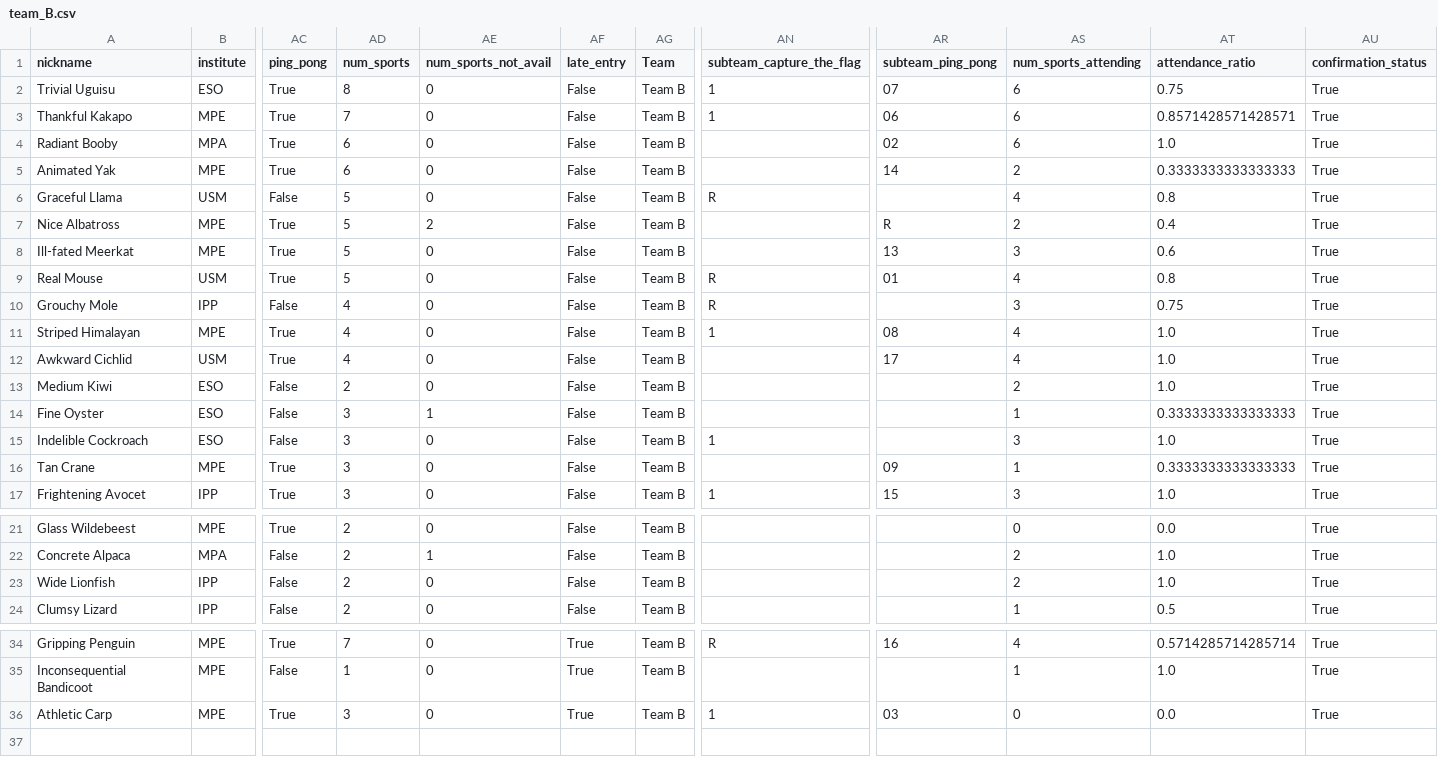
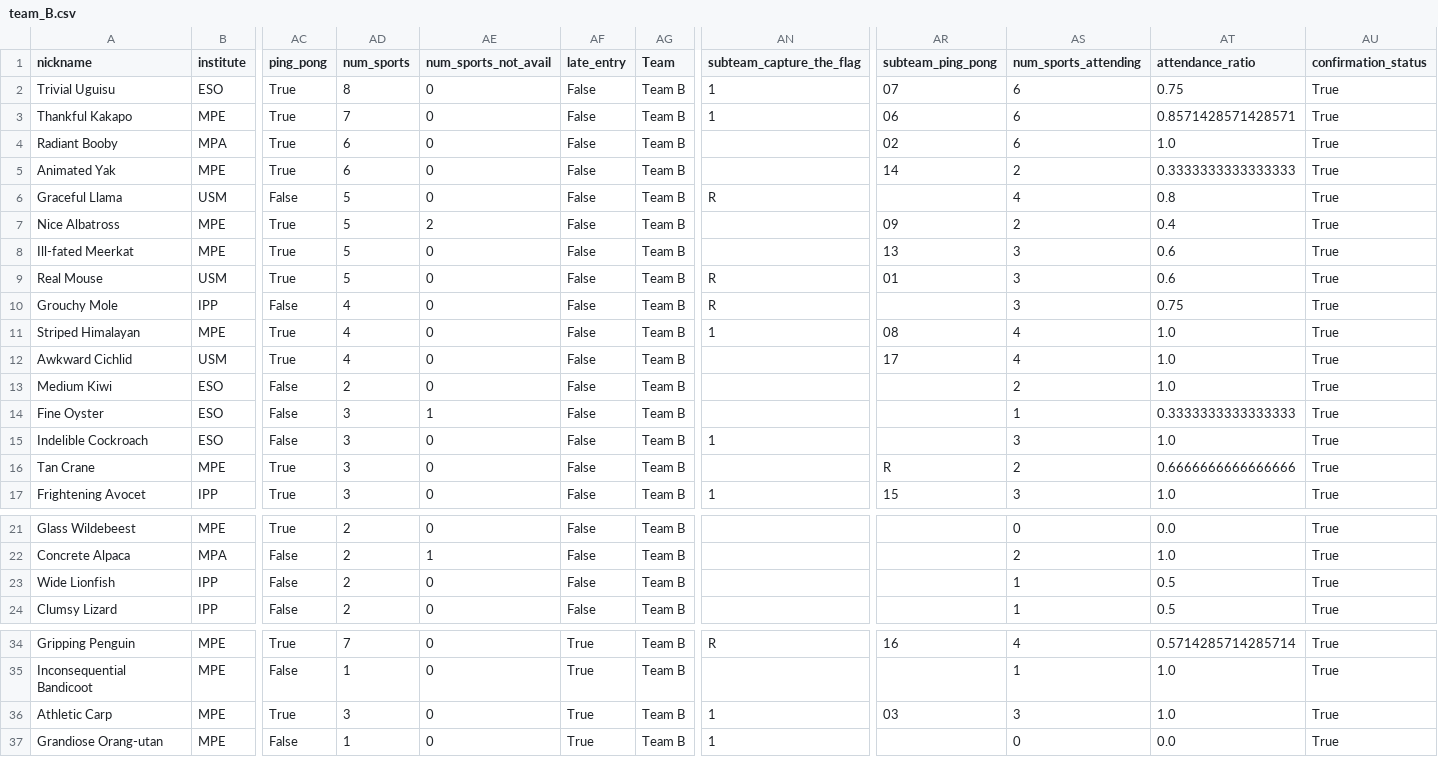
Before and after one commit to FBalzerMPE/imprs_sports_week, a CSV file: data/teams/team_B.csv, drawn as a sheet; only a part is shown, gaps mark what is left out; rows hold the shown columns only; the diff names each change by its address in the sheet, - before the commit and + after, or states it on an @@ line.

```diff
--- a/data/teams/team_B.csv
+++ b/data/teams/team_B.csv
-AR7 (subteam_ping_pong): R
+AR7 (subteam_ping_pong): 09
-AS9 (num_sports_attending): 4
+AS9 (num_sports_attending): 3
-AT9 (attendance_ratio): 0.8
+AT9 (attendance_ratio): 0.6
-AR16 (subteam_ping_pong): 09
+AR16 (subteam_ping_pong): R
-AS16 (num_sports_attending): 1
+AS16 (num_sports_attending): 2
-AT16 (attendance_ratio): 0.3333333333333333
+AT16 (attendance_ratio): 0.6666666666666666
-AS23 (num_sports_attending): 2
+AS23 (num_sports_attending): 1
-AT23 (attendance_ratio): 1.0
+AT23 (attendance_ratio): 0.5
-AS36 (num_sports_attending): 0
+AS36 (num_sports_attending): 3
-AT36 (attendance_ratio): 0.0
+AT36 (attendance_ratio): 1.0
+row 37: Grandiose Orang-utan | MPE | False | 1 | 0 | True | Team B | 1 |  | 0 | 0.0 | True
```
Also changed, not shown: data/matches.csv, data/sanitized_responses.csv, 6 other files.
